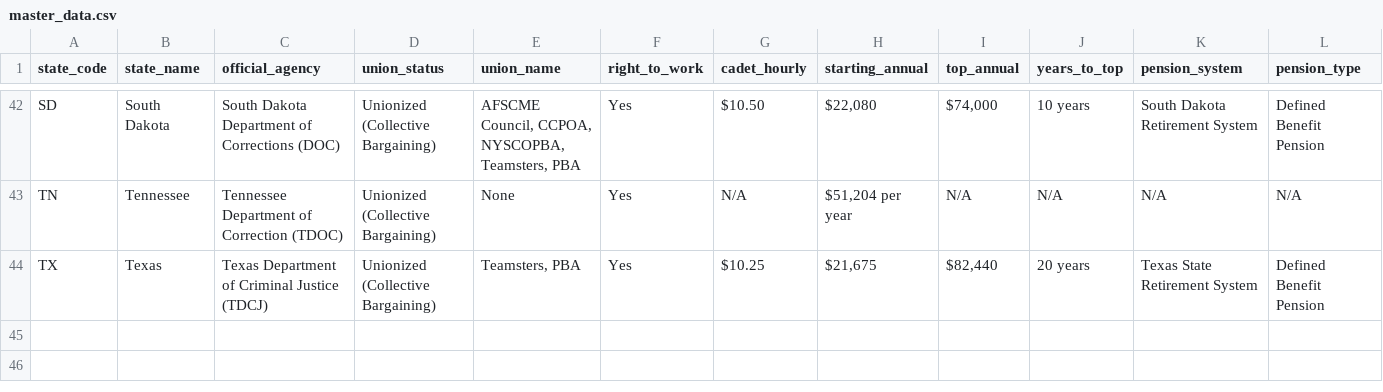
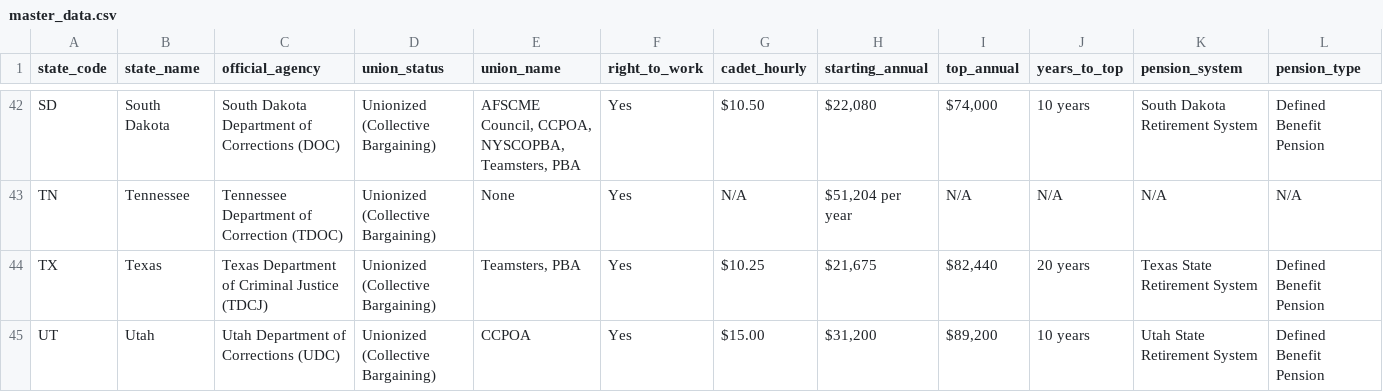
Before and after one commit to christdrivengeek/corrections-union-research, a CSV file: master_data.csv, drawn as a sheet; only a part is shown, gaps mark what is left out; rows hold the shown columns only; the diff names each change by its address in the sheet, - before the commit and + after, or states it on an @@ line.

Commit message:
Auto-update: Add verified research for Utah

```diff
--- a/master_data.csv
+++ b/master_data.csv
+row 45: UT | Utah | Utah Department of Corrections (UDC) | Unionized (Collective Bargaining) | CCPOA | Yes | $15.00 | $31,200 | $89,200 | 10 years | Utah State Retirement System | Defined Benefit Pension
```
Also changed, not shown: 3 other files.
